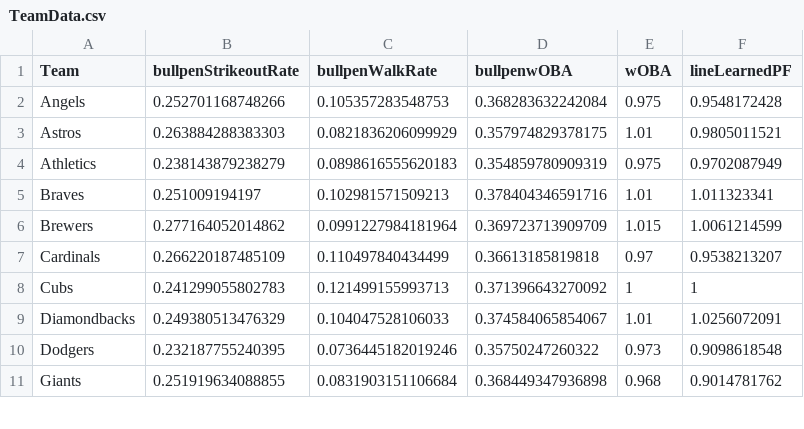
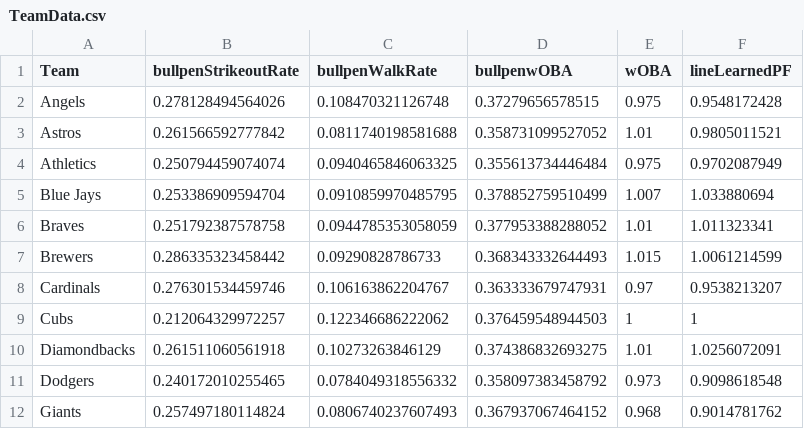
Before and after one commit to leddy-eric/gibson-analytics, a CSV file: gibson-ui-web/src/main/resources/TeamData.csv, drawn as a sheet; only a part is shown; the diff covers the shown part only.

```diff
--- a/gibson-ui-web/src/main/resources/TeamData.csv
+++ b/gibson-ui-web/src/main/resources/TeamData.csv
@@ -1,11 +1,12 @@
 "Team","bullpenStrikeoutRate","bullpenWalkRate","bullpenwOBA","wOBA","lineLearnedPF"
-"Angels",0.252701168748266,0.105357283548753,0.368283632242084,0.975,0.9548172428
-"Astros",0.263884288383303,0.0821836206099929,0.357974829378175,1.01,0.9805011521
-"Athletics",0.238143879238279,0.0898616555620183,0.354859780909319,0.975,0.9702087949
-"Braves",0.251009194197,0.102981571509213,0.378404346591716,1.01,1.011323341
-"Brewers",0.277164052014862,0.0991227984181964,0.369723713909709,1.015,1.0061214599
-"Cardinals",0.266220187485109,0.110497840434499,0.36613185819818,0.97,0.9538213207
-"Cubs",0.241299055802783,0.121499155993713,0.371396643270092,1,1
-"Diamondbacks",0.249380513476329,0.104047528106033,0.374584065854067,1.01,1.0256072091
-"Dodgers",0.232187755240395,0.0736445182019246,0.35750247260322,0.973,0.9098618548
-"Giants",0.251919634088855,0.0831903151106684,0.368449347936898,0.968,0.9014781762
+"Angels",0.278128494564026,0.108470321126748,0.37279656578515,0.975,0.9548172428
+"Astros",0.261566592777842,0.0811740198581688,0.358731099527052,1.01,0.9805011521
+"Athletics",0.250794459074074,0.0940465846063325,0.355613734446484,0.975,0.9702087949
+"Blue Jays",0.253386909594704,0.0910859970485795,0.378852759510499,1.007,1.033880694
+"Braves",0.251792387578758,0.0944785353058059,0.377953388288052,1.01,1.011323341
+"Brewers",0.286335323458442,0.09290828786733,0.368343332644493,1.015,1.0061214599
+"Cardinals",0.276301534459746,0.106163862204767,0.363333679747931,0.97,0.9538213207
+"Cubs",0.212064329972257,0.122346686222062,0.376459548944503,1,1
+"Diamondbacks",0.261511060561918,0.10273263846129,0.374386832693275,1.01,1.0256072091
+"Dodgers",0.240172010255465,0.0784049318556332,0.358097383458792,0.973,0.9098618548
+"Giants",0.257497180114824,0.0806740237607493,0.367937067464152,0.968,0.9014781762
```
Also changed, not shown: 2 added rows and 51 edited cells elsewhere in this file, gibson-ui-web/src/main/resources/batters.csv, gibson-ui-web/src/main/resources/pitchers.csv.
